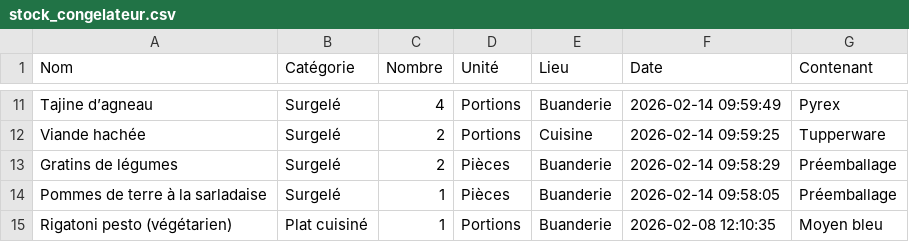
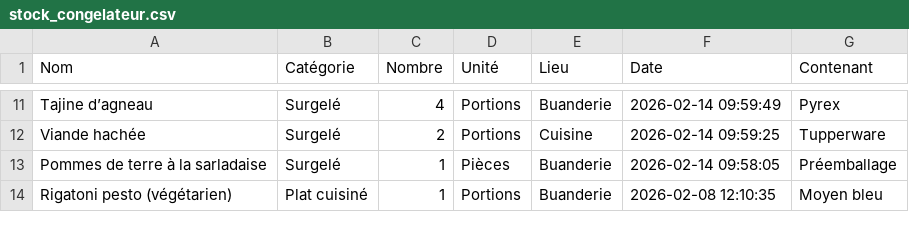
Before and after one commit to stephane0254-png/Congelateurs, a CSV file: stock_congelateur.csv, drawn as a sheet; only a part is shown, gaps mark what is left out; the diff names each change by its address in the sheet, - before the commit and + after, or states it on an @@ line.

Commit message:
Fini

```diff
--- a/stock_congelateur.csv
+++ b/stock_congelateur.csv
-row 13: Gratins de légumes | Surgelé | 2 | Pièces | Buanderie | 2026-02-14 09:58:29 | Préemballage
```
